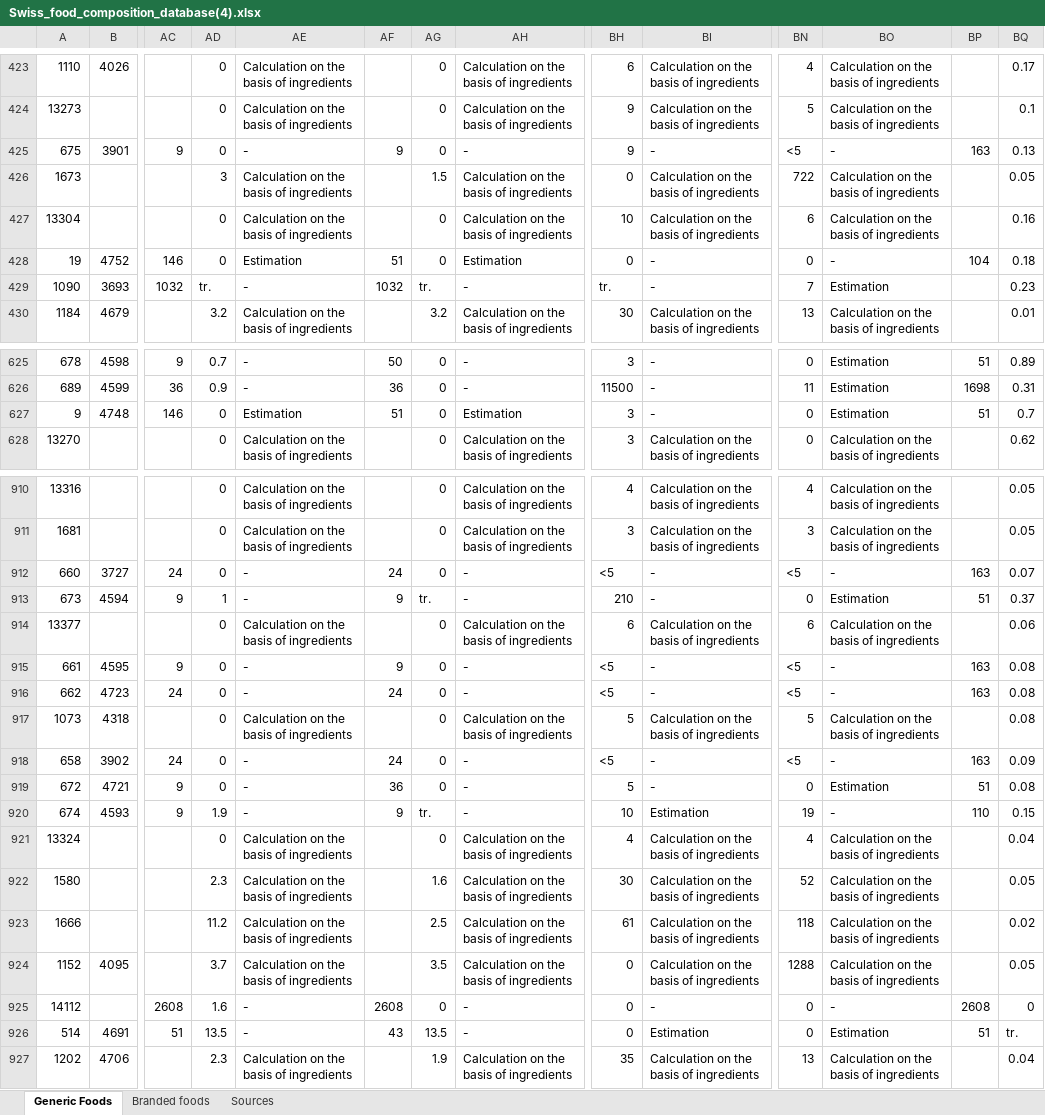
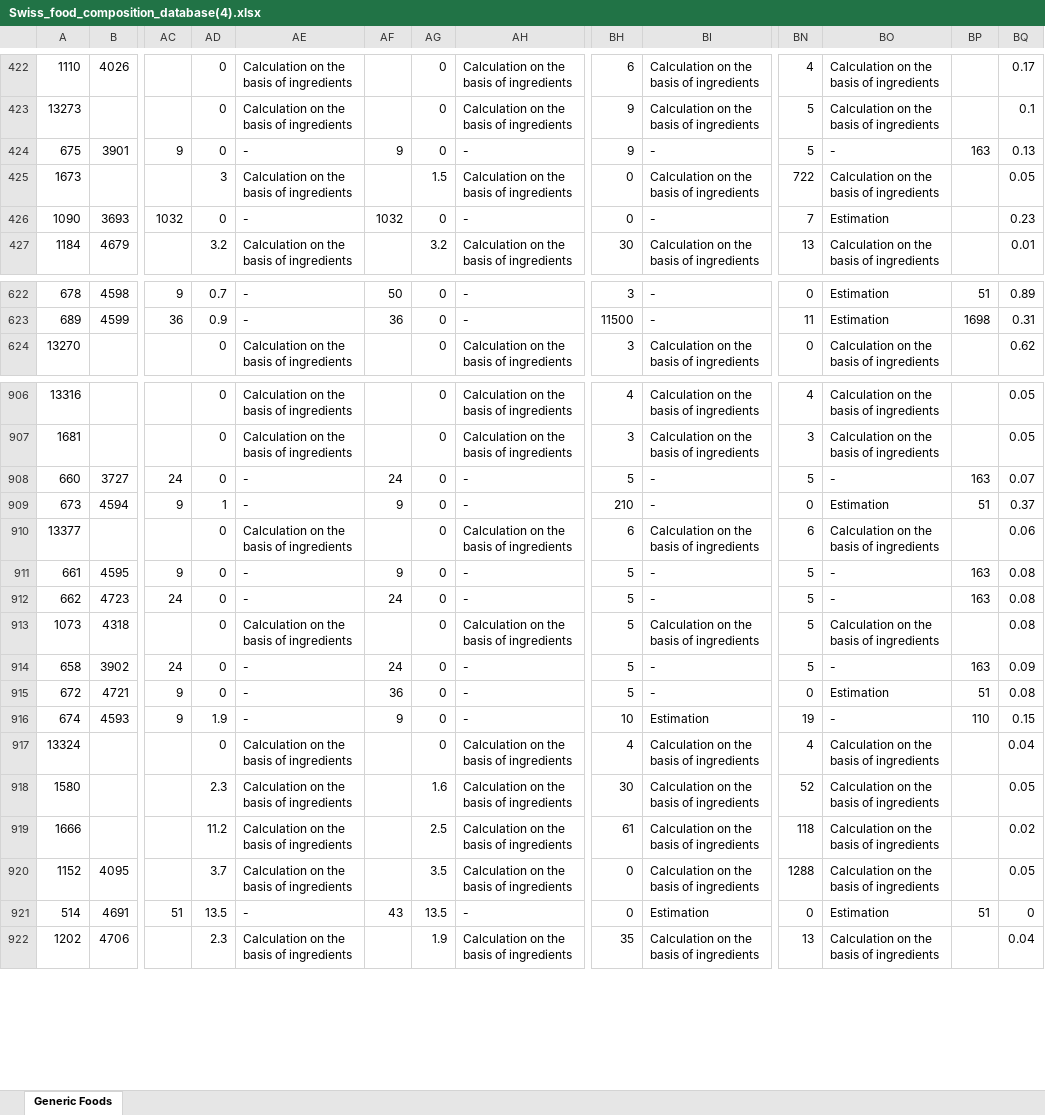
Before and after one commit to anoukpaulino/data_visualization_project, an Excel workbook: data/Swiss_food_composition_database(4).xlsx, sheet Generic Foods, drawn as a sheet; only a part is shown, gaps mark what is left out; values as stored, in another font and other column widths than the file's, no borders; charts and pictures not drawn; removed rows and columns are numbered as before the commit, all else as after; rows hold the shown columns only; the diff covers the shown part only; the diff names each change by its address in the sheet, - before the commit and + after, or states it on an @@ line.

```diff
--- a/data/Swiss_food_composition_database(4).xlsx (sheet Generic Foods)
+++ b/data/Swiss_food_composition_database(4).xlsx (sheet Generic Foods)
-sheet tab: Branded foods
-sheet tab: Sources
-BN424: <5
+BN424: 5
-row 427: 13304 |  |  | 0 | Calculation on the basis of ingredients |  | 0 | Calculation on the basis of ingredients | 10 | Calculation on the basis of ingredients | 6 | Calculation on the basis of ingredients |  | 0.16
-row 428: 19 | 4752 | 146 | 0 | Estimation | 51 | 0 | Estimation | 0 | - | 0 | - | 104 | 0.18
-AD426: tr.
+AD426: 0
-AG426: tr.
+AG426: 0
-BH426: tr.
+BH426: 0
-row 627: 9 | 4748 | 146 | 0 | Estimation | 51 | 0 | Estimation | 3 | - | 0 | Estimation | 51 | 0.7
-BH908: <5
+BH908: 5
-BN908: <5
+BN908: 5
-AG909: tr.
+AG909: 0
-BH911:BH912: <5
+BH911:BH912: 5
-BN911:BN912: <5
+BN911:BN912: 5
-BH914: <5
+BH914: 5
-BN914: <5
+BN914: 5
-AG916: tr.
+AG916: 0
-row 925: 14112 |  | 2608 | 1.6 | - | 2608 | 0 | - | 0 | - | 0 | - | 2608 | 0
-BQ921: tr.
+BQ921: 0
```
Also changed, not shown: 1 removed row and 234 edited cells elsewhere in this sheet, charts or pictures, 1 other file.
